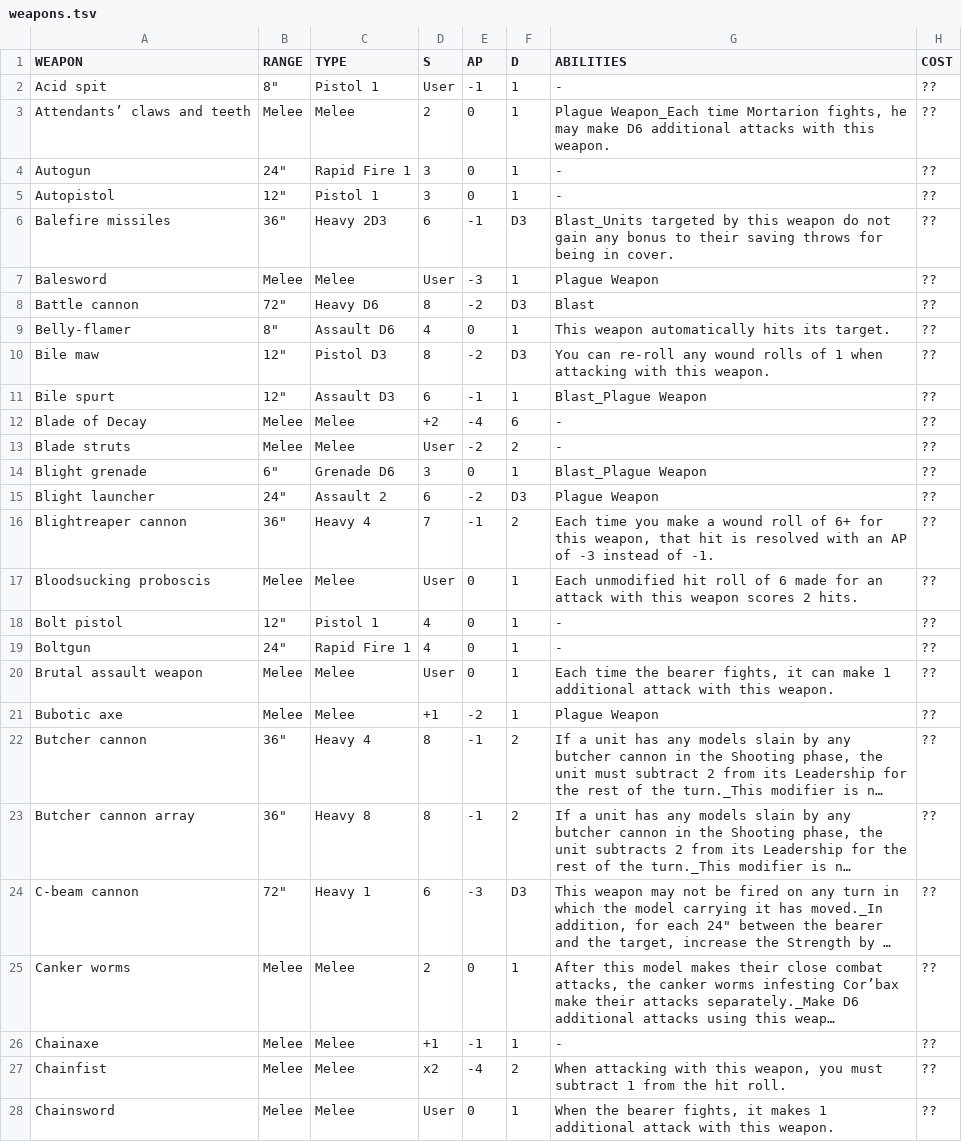
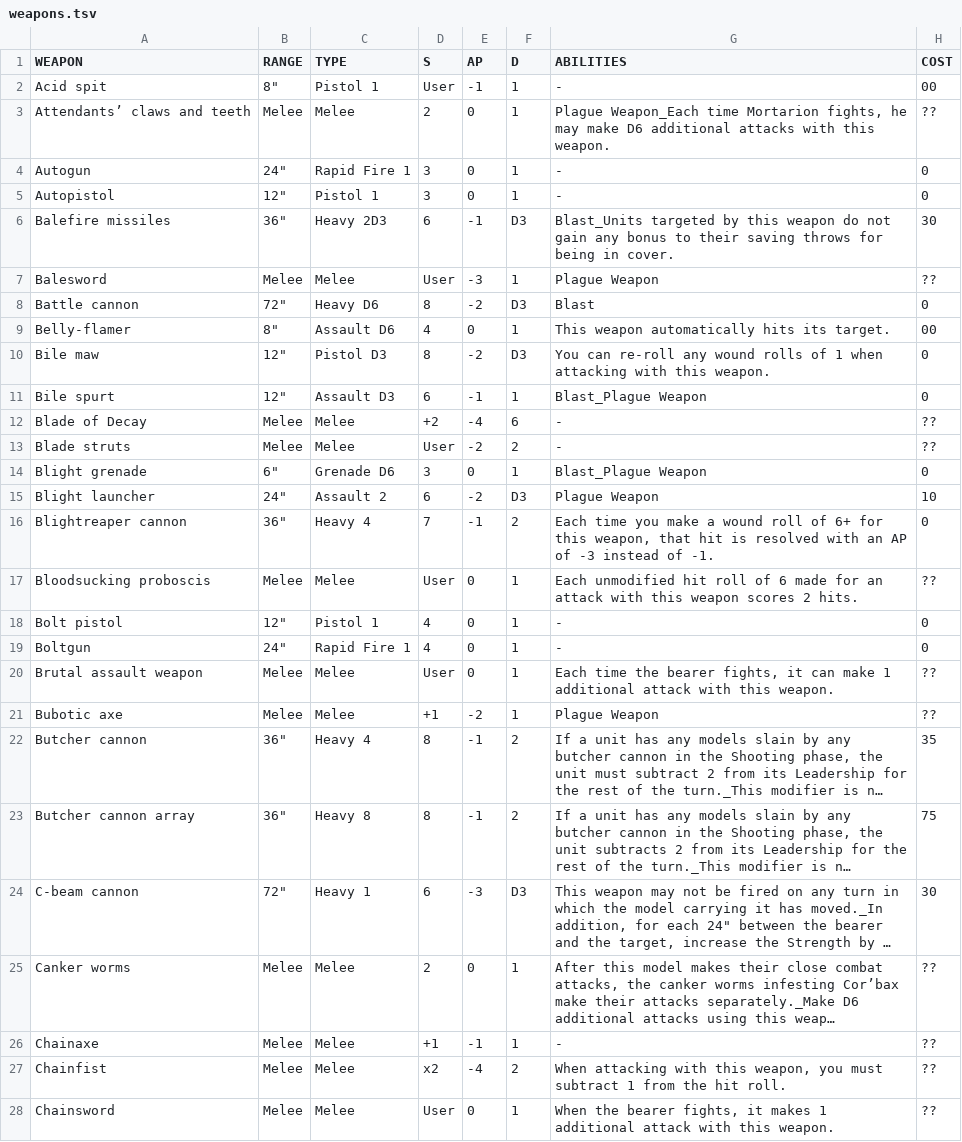
Before and after one commit to whackywarhammer/warhammer-40k-tsv, a TSV file: weapons.tsv, drawn as a sheet; only a part is shown; long unchanged cells end in …; the diff covers the shown part only; the diff names each change by its address in the sheet, - before the commit and + after, or states it on an @@ line.

Commit message:
costs & multiple profiles

```diff
--- a/weapons.tsv
+++ b/weapons.tsv
-H2 (COST): ??
+H2 (COST): 00
-H4:H5 (COST): ??
+H4:H5 (COST): 0
-H6 (COST): ??
+H6 (COST): 30
-H8 (COST): ??
+H8 (COST): 0
-H9 (COST): ??
+H9 (COST): 00
-H10:H11 (COST): ??
+H10:H11 (COST): 0
-H14 (COST): ??
+H14 (COST): 0
-H15 (COST): ??
+H15 (COST): 10
-H16 (COST): ??
+H16 (COST): 0
-H18:H19 (COST): ??
+H18:H19 (COST): 0
-H22 (COST): ??
+H22 (COST): 35
-H23 (COST): ??
+H23 (COST): 75
-H24 (COST): ??
+H24 (COST): 30
```
Also changed, not shown: 1 added row and 3 edited cells elsewhere in this file.
